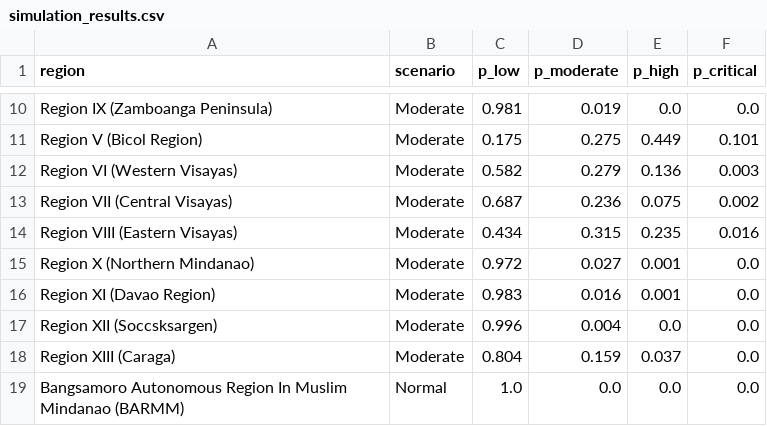
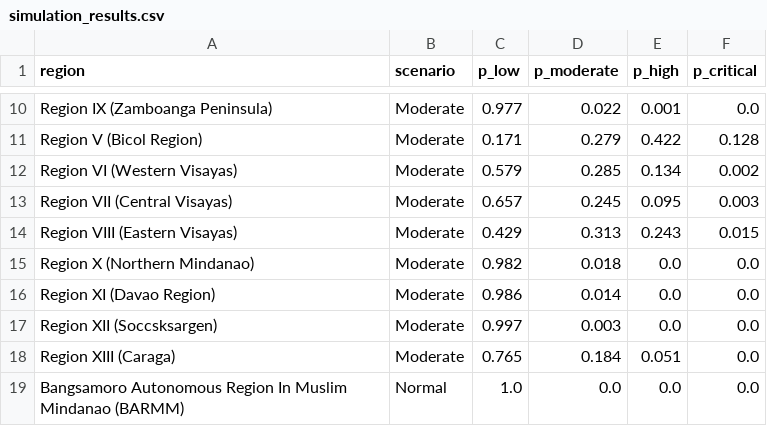
Before and after one commit to SamHuertas/Monte-Carlo-Simulation-of-Academic-Risk-Under-Typhoon-Disruptions, a CSV file: data_clean/simulation_results.csv, drawn as a sheet; only a part is shown, gaps mark what is left out; the diff covers the shown part only; the diff names each change by its address in the sheet, - before the commit and + after, or states it on an @@ line.

```diff
--- a/data_clean/simulation_results.csv
+++ b/data_clean/simulation_results.csv
-C10 (p_low): 0.981
+C10 (p_low): 0.977
-D10 (p_moderate): 0.019
+D10 (p_moderate): 0.022
-E10 (p_high): 0.0
+E10 (p_high): 0.001
-C11 (p_low): 0.175
+C11 (p_low): 0.171
-D11 (p_moderate): 0.275
+D11 (p_moderate): 0.279
-E11 (p_high): 0.449
+E11 (p_high): 0.422
-F11 (p_critical): 0.101
+F11 (p_critical): 0.128
-C12 (p_low): 0.582
+C12 (p_low): 0.579
-D12 (p_moderate): 0.279
+D12 (p_moderate): 0.285
-E12 (p_high): 0.136
+E12 (p_high): 0.134
-F12 (p_critical): 0.003
+F12 (p_critical): 0.002
-C13 (p_low): 0.687
+C13 (p_low): 0.657
-D13 (p_moderate): 0.236
+D13 (p_moderate): 0.245
-E13 (p_high): 0.075
+E13 (p_high): 0.095
-F13 (p_critical): 0.002
+F13 (p_critical): 0.003
-C14 (p_low): 0.434
+C14 (p_low): 0.429
-D14 (p_moderate): 0.315
+D14 (p_moderate): 0.313
-E14 (p_high): 0.235
+E14 (p_high): 0.243
-F14 (p_critical): 0.016
+F14 (p_critical): 0.015
-C15 (p_low): 0.972
+C15 (p_low): 0.982
-D15 (p_moderate): 0.027
+D15 (p_moderate): 0.018
-E15:E16 (p_high): 0.001
+E15:E16 (p_high): 0.0
-C16 (p_low): 0.983
+C16 (p_low): 0.986
-D16 (p_moderate): 0.016
+D16 (p_moderate): 0.014
-C17 (p_low): 0.996
+C17 (p_low): 0.997
-D17 (p_moderate): 0.004
+D17 (p_moderate): 0.003
-C18 (p_low): 0.804
+C18 (p_low): 0.765
-D18 (p_moderate): 0.159
+D18 (p_moderate): 0.184
-E18 (p_high): 0.037
+E18 (p_high): 0.051
```
Also changed, not shown: 143 edited cells elsewhere in this file, 1 other file.
